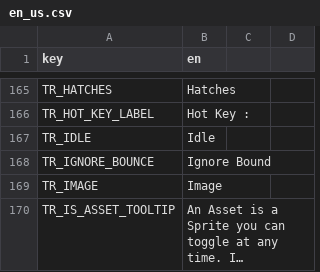
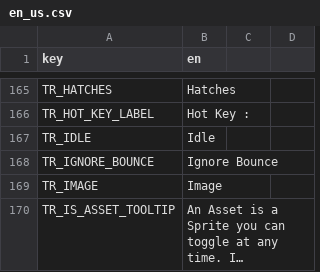
Before and after one commit to grillo-delmal/PNGTuber-Remix, a CSV file: Localization/en/us/en_us.csv, drawn as a sheet; only a part is shown, gaps mark what is left out; long unchanged cells end in …; the diff names each change by its address in the sheet, - before the commit and + after, or states it on an @@ line.

```diff
--- a/Localization/en/us/en_us.csv
+++ b/Localization/en/us/en_us.csv
-B168 (en): Ignore Bound
+B168 (en): Ignore Bounce
```
Also changed, not shown: 30 other files.
